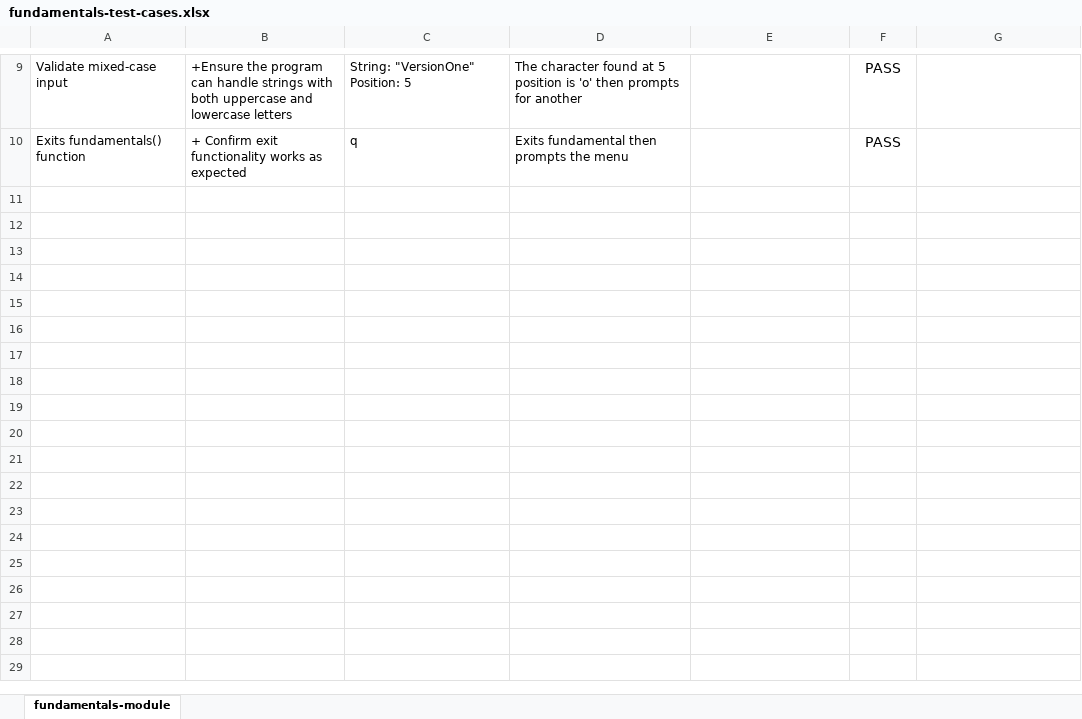
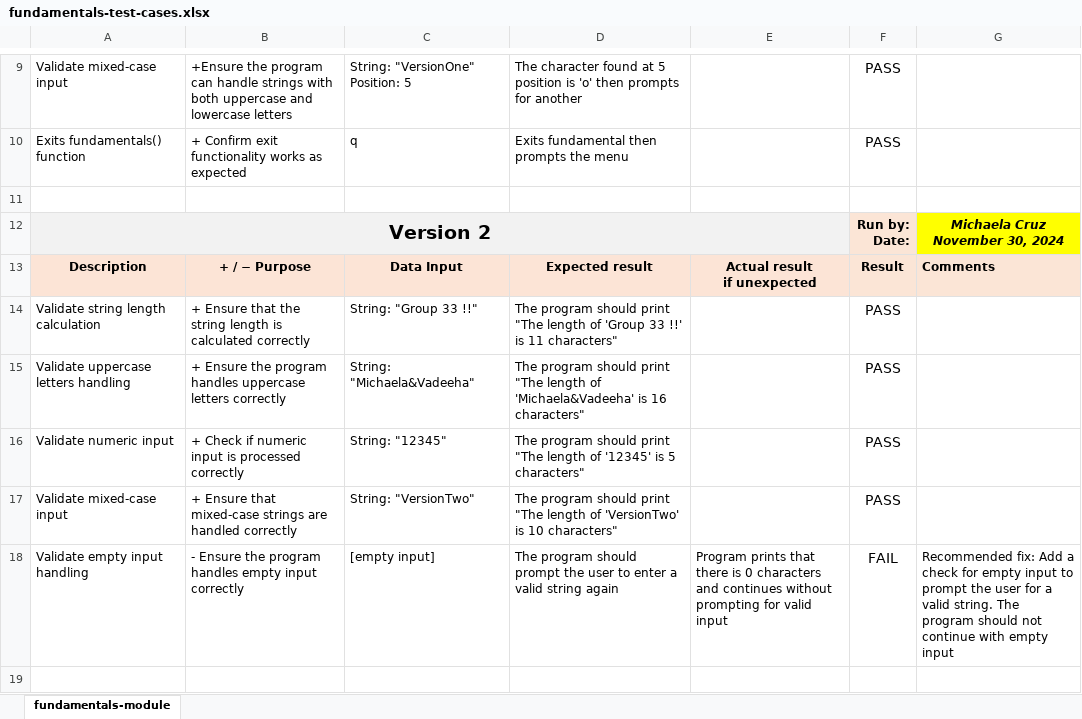
Before and after one commit to MichaelaRC13/Group33_FinalProject, an Excel workbook: fundamentals-test-cases.xlsx, sheet fundamentals-module, drawn as a sheet; only a part is shown, gaps mark what is left out; values as stored, in another font and other column widths than the file's, no borders; conditional formats not drawn; ↵ is a line break in a cell; the diff names each change by its address in the sheet, - before the commit and + after, or states it on an @@ line.

```diff
--- a/fundamentals-test-cases.xlsx (sheet fundamentals-module)
+++ b/fundamentals-test-cases.xlsx (sheet fundamentals-module)
+row 11: (empty)
+row 12: Version 2 |  |  |  |  | Run by: ↵ Date: | Michaela Cruz ↵ November 30, 2024
+row 13: Description | + / − Purpose | Data Input | Expected result | Actual result ↵ if unexpected | Result | Comments
+row 14: Validate string length calculation | + Ensure that the string length is calculated correctly | String: "Group 33 !!" | The program should print "The length of 'Group 33 !!' is 11 characters" |  | PASS
+row 15: Validate uppercase letters handling | + Ensure the program handles uppercase letters correctly | String: "Michaela&Vadeeha" | The program should print "The length of 'Michaela&Vadeeha' is 16 characters" |  | PASS
+row 16: Validate numeric input | + Check if numeric input is processed correctly | String: "12345" | The program should print "The length of '12345' is 5 characters" |  | PASS
+row 17: Validate mixed-case input | + Ensure that mixed-case strings are handled correctly | String: "VersionTwo" | The program should print "The length of 'VersionTwo' is 10 characters" |  | PASS
+row 18: Validate empty input handling | - Ensure the program handles empty input correctly | [empty input] | The program should prompt the user to enter a valid string again | Program prints that there is 0 characters and continues without prompting for valid input | FAIL | Recommended fix: Add a check for empty input to prompt the user for a valid string. The program should not continue with empty input
+row 19: (empty)
```
Also changed, not shown: hidden cells, converting-test-cases.xlsx, manipulating-test-cases.xlsx, 34 other files.
